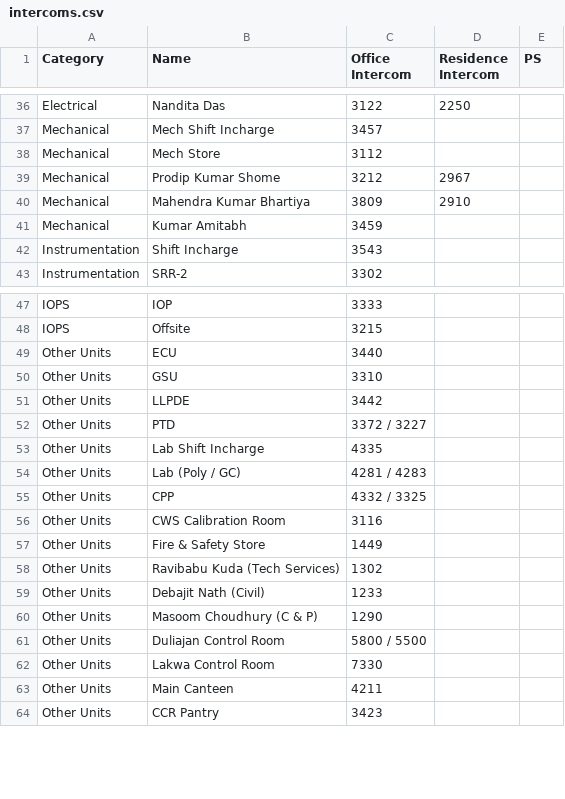
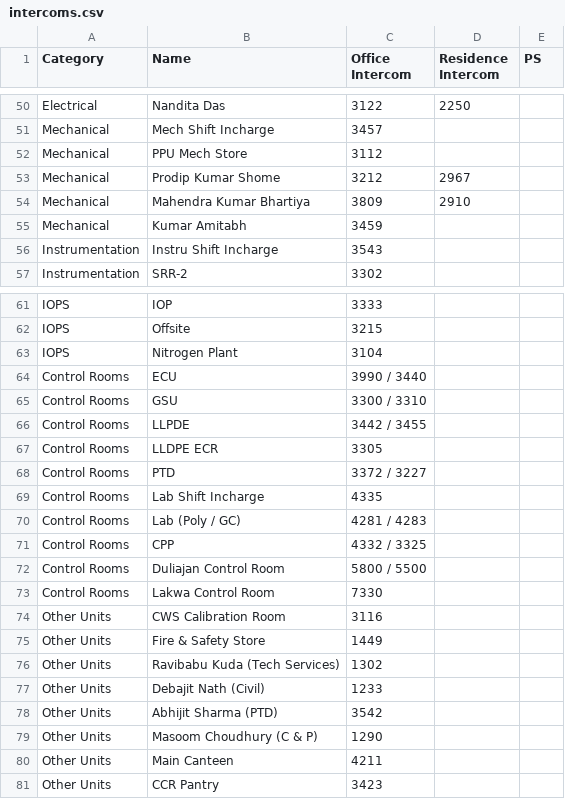
Before and after one commit to debajitd1292/ppu, a CSV file: updates/intercoms.csv, drawn as a sheet; only a part is shown, gaps mark what is left out; the diff covers the shown part only.

```diff
--- a/updates/intercoms.csv
+++ b/updates/intercoms.csv
@@ -37,3 +51,3 @@ Electrical,Nandita Das,3122,2250,
 Mechanical,Mech Shift Incharge,3457,,
-Mechanical,Mech Store,3112,,
+Mechanical,PPU Mech Store,3112,,
 Mechanical,Prodip Kumar Shome,3212,2967,
@@ -41,3 +55,3 @@ Mechanical,Mahendra Kumar Bhartiya,3809,2910,
 Mechanical,Kumar Amitabh,3459,,
-Instrumentation,Shift Incharge,3543,,
+Instrumentation,Instru Shift Incharge,3543,,
 Instrumentation,SRR-2,3302,,
@@ -48,9 +62,13 @@ IOPS,IOP,3333,,
 IOPS,Offsite,3215,,
-Other Units,ECU,3440,,
-Other Units,GSU,3310,,
-Other Units,LLPDE,3442,,
-Other Units,PTD,3372 / 3227,,
-Other Units,Lab Shift Incharge,4335,,
-Other Units,Lab (Poly / GC),4281 / 4283,,
-Other Units,CPP,4332 / 3325,,
+IOPS,Nitrogen Plant,3104,,
+Control Rooms,ECU,3990 / 3440,,
+Control Rooms,GSU,3300 / 3310,,
+Control Rooms,LLPDE,3442 / 3455,,
+Control Rooms,LLDPE ECR,3305,,
+Control Rooms,PTD,3372 / 3227,,
+Control Rooms,Lab Shift Incharge,4335,,
+Control Rooms,Lab (Poly / GC),4281 / 4283,,
+Control Rooms,CPP,4332 / 3325,,
+Control Rooms,Duliajan Control Room,5800 / 5500,,
+Control Rooms,Lakwa Control Room,7330,,
 Other Units,CWS Calibration Room,3116,,
@@ -59,5 +77,4 @@ Other Units,Ravibabu Kuda (Tech Services),1302,,
 Other Units,Debajit Nath (Civil),1233,,
+Other Units,Abhijit Sharma (PTD),3542,,
 Other Units,Masoom Choudhury (C & P),1290,,
-Other Units,Duliajan Control Room,5800 / 5500,,
-Other Units,Lakwa Control Room,7330,,
 Other Units,Main Canteen,4211,,
```
Also changed, not shown: 14 added rows and 5 edited cells elsewhere in this file.
